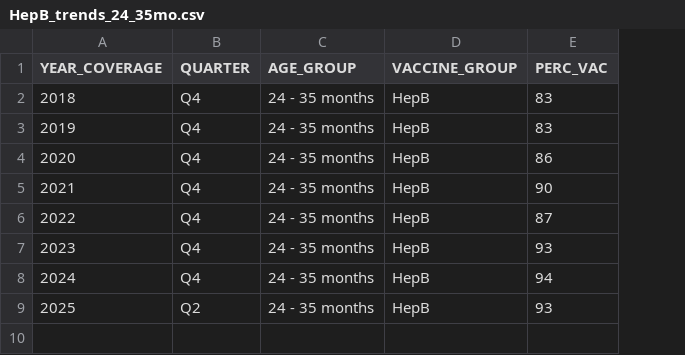
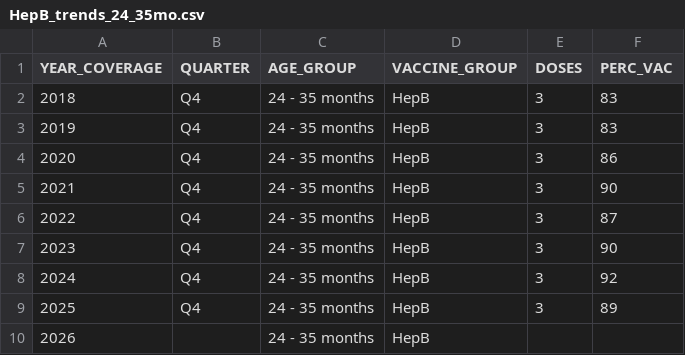
Before and after one commit to nychealth/Immunization-data-dev, a CSV file: visualizations/HepB_trends_24_35mo.csv, drawn as a sheet; addresses are those after the commit; the diff names each change by its address in the sheet, - before the commit and + after, or states it on an @@ line.

```diff
--- a/visualizations/HepB_trends_24_35mo.csv
+++ b/visualizations/HepB_trends_24_35mo.csv
+column E (DOSES), rows 2-9: all 3
-F7 (PERC_VAC): 93
+F7 (PERC_VAC): 90
-F8 (PERC_VAC): 94
+F8 (PERC_VAC): 92
-B9 (QUARTER): Q2
+B9 (QUARTER): Q4
-F9 (PERC_VAC): 93
+F9 (PERC_VAC): 89
+row 10: 2026 |  | 24 - 35 months | HepB
```
Also changed, not shown: visualizations/HepB_borough_24_35mo_2025_Q2.csv, visualizations/HepB_demo_24_35mo.csv, 19 other files.
